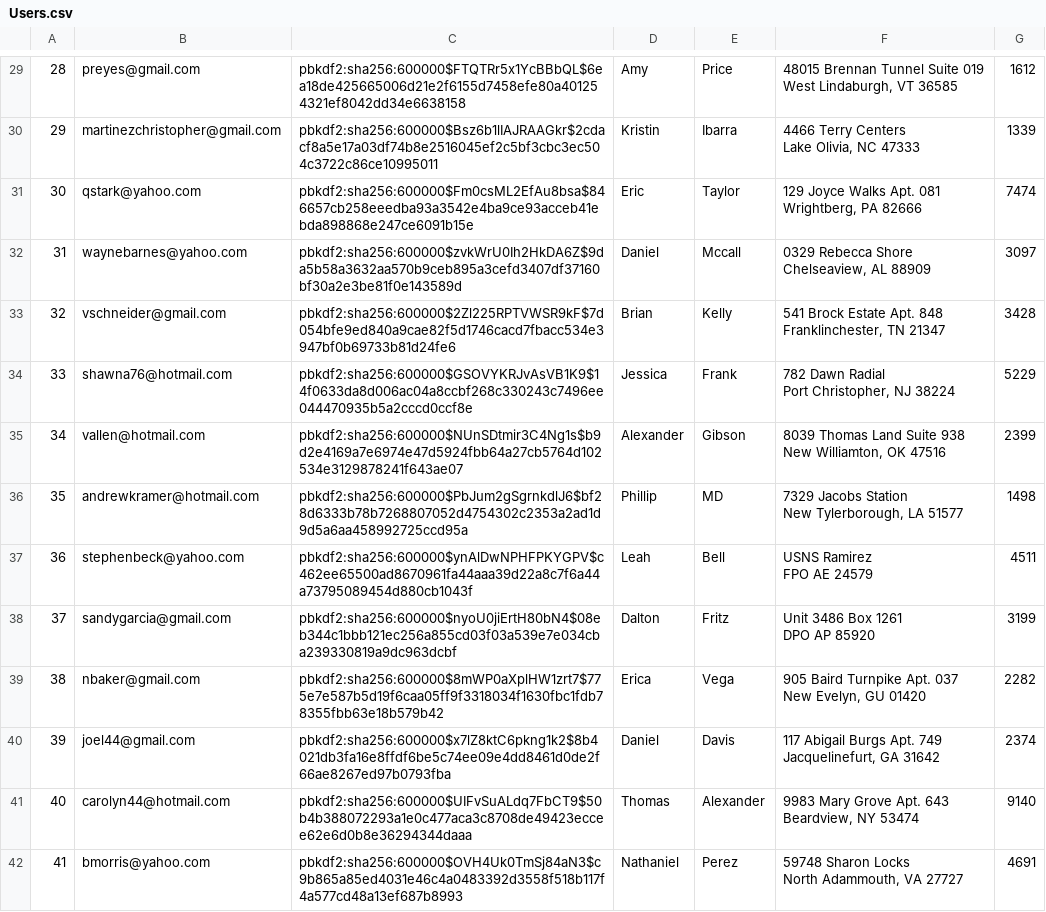
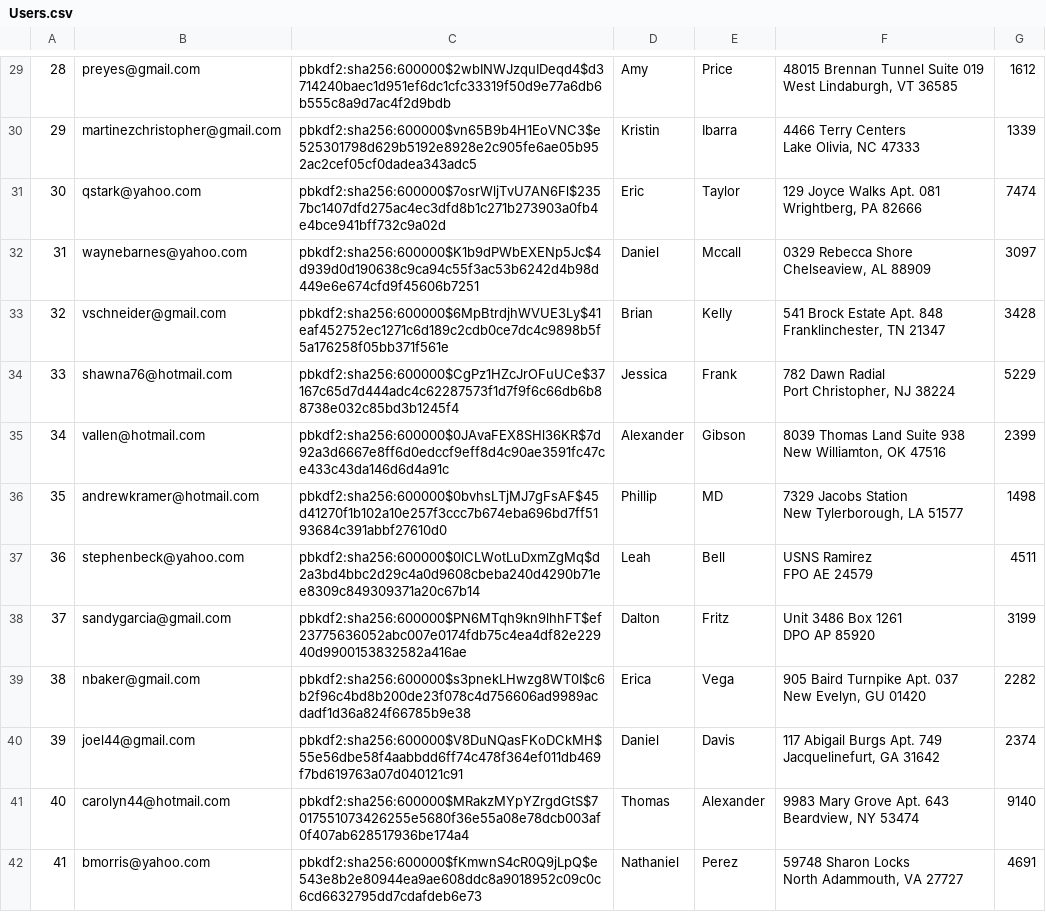
Before and after one commit to pradneshkolluru/CS316-Amazon, a CSV file: mini-amazon-skeleton-main/db/generated/Users.csv, drawn as a sheet; only a part is shown, gaps mark what is left out; the diff covers the shown part only; the diff names each change by its address in the sheet, - before the commit and + after, or states it on an @@ line.

```diff
--- a/mini-amazon-skeleton-main/db/generated/Users.csv
+++ b/mini-amazon-skeleton-main/db/generated/Users.csv
-C29: pbkdf2:sha256:600000$FTQTRr5x1YcBBbQL$6ea18de425665006d21e2f6155d7458efe80a401254321ef8042dd34e6638158
+C29: pbkdf2:sha256:600000$2wbINWJzquIDeqd4$d3714240baec1d951ef6dc1cfc33319f50d9e77a6db6b555c8a9d7ac4f2d9bdb
-C30: pbkdf2:sha256:600000$Bsz6b1lIAJRAAGkr$2cdacf8a5e17a03df74b8e2516045ef2c5bf3cbc3ec504c3722c86ce10995011
+C30: pbkdf2:sha256:600000$vn65B9b4H1EoVNC3$e525301798d629b5192e8928e2c905fe6ae05b952ac2cef05cf0dadea343adc5
-C31: pbkdf2:sha256:600000$Fm0csML2EfAu8bsa$846657cb258eeedba93a3542e4ba9ce93acceb41ebda898868e247ce6091b15e
+C31: pbkdf2:sha256:600000$7osrWljTvU7AN6Fl$2357bc1407dfd275ac4ec3dfd8b1c271b273903a0fb4e4bce941bff732c9a02d
-C32: pbkdf2:sha256:600000$zvkWrU0Ih2HkDA6Z$9da5b58a3632aa570b9ceb895a3cefd3407df37160bf30a2e3be81f0e143589d
+C32: pbkdf2:sha256:600000$K1b9dPWbEXENp5Jc$4d939d0d190638c9ca94c55f3ac53b6242d4b98d449e6e674cfd9f45606b7251
-C33: pbkdf2:sha256:600000$2Zl225RPTVWSR9kF$7d054bfe9ed840a9cae82f5d1746cacd7fbacc534e3947bf0b69733b81d24fe6
+C33: pbkdf2:sha256:600000$6MpBtrdjhWVUE3Ly$41eaf452752ec1271c6d189c2cdb0ce7dc4c9898b5f5a176258f05bb371f561e
-C34: pbkdf2:sha256:600000$GSOVYKRJvAsVB1K9$14f0633da8d006ac04a8ccbf268c330243c7496ee044470935b5a2cccd0ccf8e
+C34: pbkdf2:sha256:600000$CgPz1HZcJrOFuUCe$37167c65d7d444adc4c62287573f1d7f9f6c66db6b88738e032c85bd3b1245f4
-C35: pbkdf2:sha256:600000$NUnSDtmir3C4Ng1s$b9d2e4169a7e6974e47d5924fbb64a27cb5764d102534e3129878241f643ae07
+C35: pbkdf2:sha256:600000$0JAvaFEX8SHl36KR$7d92a3d6667e8ff6d0edccf9eff8d4c90ae3591fc47ce433c43da146d6d4a91c
-C36: pbkdf2:sha256:600000$PbJum2gSgrnkdlJ6$bf28d6333b78b7268807052d4754302c2353a2ad1d9d5a6aa458992725ccd95a
+C36: pbkdf2:sha256:600000$0bvhsLTjMJ7gFsAF$45d41270f1b102a10e257f3ccc7b674eba696bd7ff5193684c391abbf27610d0
-C37: pbkdf2:sha256:600000$ynAlDwNPHFPKYGPV$c462ee65500ad8670961fa44aaa39d22a8c7f6a44a73795089454d880cb1043f
+C37: pbkdf2:sha256:600000$0lCLWotLuDxmZgMq$d2a3bd4bbc2d29c4a0d9608cbeba240d4290b71ee8309c849309371a20c67b14
-C38: pbkdf2:sha256:600000$nyoU0jiErtH80bN4$08eb344c1bbb121ec256a855cd03f03a539e7e034cba239330819a9dc963dcbf
+C38: pbkdf2:sha256:600000$PN6MTqh9kn9lhhFT$ef23775636052abc007e0174fdb75c4ea4df82e22940d9900153832582a416ae
-C39: pbkdf2:sha256:600000$8mWP0aXplHW1zrt7$775e7e587b5d19f6caa05ff9f3318034f1630fbc1fdb78355fbb63e18b579b42
+C39: pbkdf2:sha256:600000$s3pnekLHwzg8WT0I$c6b2f96c4bd8b200de23f078c4d756606ad9989acdadf1d36a824f66785b9e38
-C40: pbkdf2:sha256:600000$x7lZ8ktC6pkng1k2$8b4021db3fa16e8ffdf6be5c74ee09e4dd8461d0de2f66ae8267ed97b0793fba
+C40: pbkdf2:sha256:600000$V8DuNQasFKoDCkMH$55e56dbe58f4aabbdd6ff74c478f364ef011db469f7bd619763a07d040121c91
-C41: pbkdf2:sha256:600000$UIFvSuALdq7FbCT9$50b4b388072293a1e0c477aca3c8708de49423eccee62e6d0b8e36294344daaa
+C41: pbkdf2:sha256:600000$MRakzMYpYZrgdGtS$7017551073426255e5680f36e55a08e78dcb003af0f407ab628517936be174a4
-C42: pbkdf2:sha256:600000$OVH4Uk0TmSj84aN3$c9b865a85ed4031e46c4a0483392d3558f518b117f4a577cd48a13ef687b8993
+C42: pbkdf2:sha256:600000$fKmwnS4cR0Q9jLpQ$e543e8b2e80944ea9ae608ddc8a9018952c09c0c6cd6632795dd7cdafdeb6e73
```
Also changed, not shown: 86 edited cells elsewhere in this file, mini-amazon-skeleton-main/db/generated/SellerReviews.csv, 7 other files.
